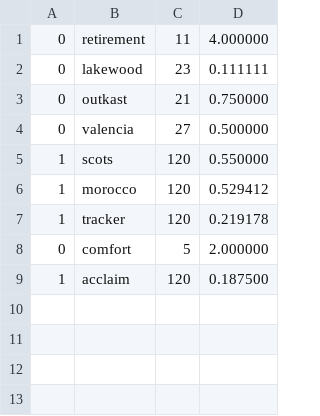
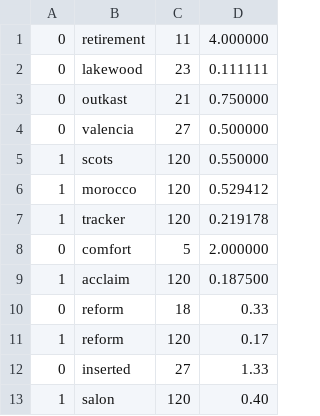
Before and after one commit to HDi98/learn_java, a CSV file: HW3/data/scores.csv, drawn as a sheet; the diff names each change by its address in the sheet, - before the commit and + after, or states it on an @@ line.

```diff
--- a/HW3/data/scores.csv
+++ b/HW3/data/scores.csv
+row 10: 0 | reform | 18 | 0.33
+row 11: 1 | reform | 120 | 0.17
+row 12: 0 | inserted | 27 | 1.33
+row 13: 1 | salon | 120 | 0.40
```
Also changed, not shown: 6 other files.
